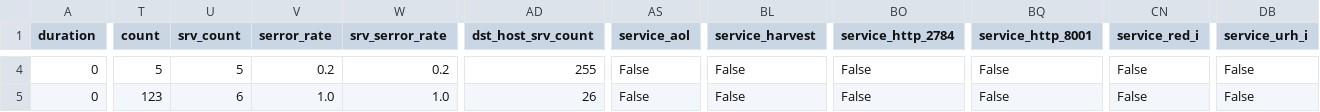
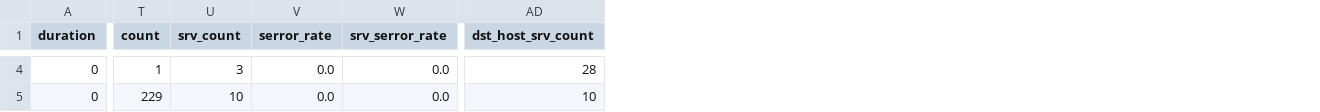
Before and after one commit to yaswanthvuppala/IDS-1, a CSV file: mixed_test.csv, drawn as a sheet; only a part is shown, gaps mark what is left out; the diff covers the shown part only; the diff names each change by its address in the sheet, - before the commit and + after, or states it on an @@ line.

```diff
--- a/mixed_test.csv
+++ b/mixed_test.csv
-column AS (service_aol), rows 4-5: False | False
-column BL (service_harvest), rows 4-5: False | False
-column BO (service_http_2784), rows 4-5: False | False
-column BQ (service_http_8001), rows 4-5: False | False
-column CN (service_red_i), rows 4-5: False | False
-column DB (service_urh_i), rows 4-5: False | False
-T4 (count): 5
+T4 (count): 1
-U4 (srv_count): 5
+U4 (srv_count): 3
-V4 (serror_rate): 0.2
+V4 (serror_rate): 0.0
-W4 (srv_serror_rate): 0.2
+W4 (srv_serror_rate): 0.0
-AD4 (dst_host_srv_count): 255
+AD4 (dst_host_srv_count): 28
-T5 (count): 123
+T5 (count): 229
-U5 (srv_count): 6
+U5 (srv_count): 10
-V5 (serror_rate): 1.0
+V5 (serror_rate): 0.0
-W5 (srv_serror_rate): 1.0
+W5 (srv_serror_rate): 0.0
-AD5 (dst_host_srv_count): 26
+AD5 (dst_host_srv_count): 10
```
Also changed, not shown: 83 edited cells elsewhere in this file, attack_test.csv, normal_test.csv, 4 other files.
